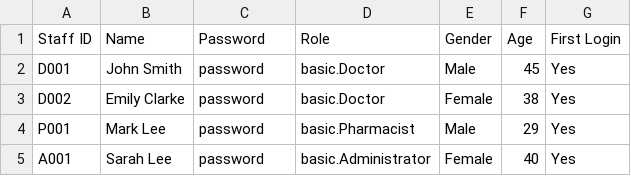
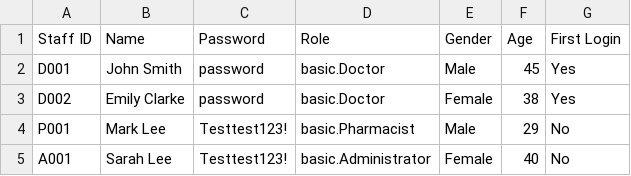
Before and after one commit to FayzeC/SC2002-Assignment, a CSV file: data/Staff_List.csv, drawn as a sheet.

```diff
--- a/data/Staff_List.csv
+++ b/data/Staff_List.csv
@@ -3,3 +3,3 @@ D001,John Smith,password,basic.Doctor,Male,45,Yes
 D002,Emily Clarke,password,basic.Doctor,Female,38,Yes
-P001,Mark Lee,password,basic.Pharmacist,Male,29,Yes
-A001,Sarah Lee,password,basic.Administrator,Female,40,Yes
+P001,Mark Lee,Testtest123!,basic.Pharmacist,Male,29,No
+A001,Sarah Lee,Testtest123!,basic.Administrator,Female,40,No
```
Also changed, not shown: 36 other files.
